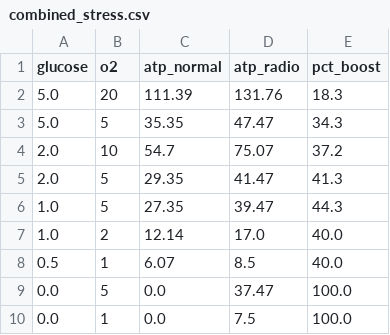
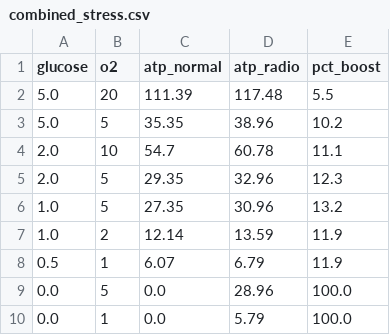
Before and after one commit to adam-jfkhs/Radiotrophic-Human-Cell-Metabolism, a CSV file: combined_stress.csv, drawn as a sheet.

```diff
--- a/combined_stress.csv
+++ b/combined_stress.csv
@@ -1,10 +1,10 @@
 glucose,o2,atp_normal,atp_radio,pct_boost
-5.0,20,111.39,131.76,18.3
-5.0,5,35.35,47.47,34.3
-2.0,10,54.7,75.07,37.2
-2.0,5,29.35,41.47,41.3
-1.0,5,27.35,39.47,44.3
-1.0,2,12.14,17.0,40.0
-0.5,1,6.07,8.5,40.0
-0.0,5,0.0,37.47,100.0
-0.0,1,0.0,7.5,100.0
+5.0,20,111.39,117.48,5.5
+5.0,5,35.35,38.96,10.2
+2.0,10,54.7,60.78,11.1
+2.0,5,29.35,32.96,12.3
+1.0,5,27.35,30.96,13.2
+1.0,2,12.14,13.59,11.9
+0.5,1,6.07,6.79,11.9
+0.0,5,0.0,28.96,100.0
+0.0,1,0.0,5.79,100.0
```
Also changed, not shown: ablation.csv, dose_response.csv, 7 other files.
